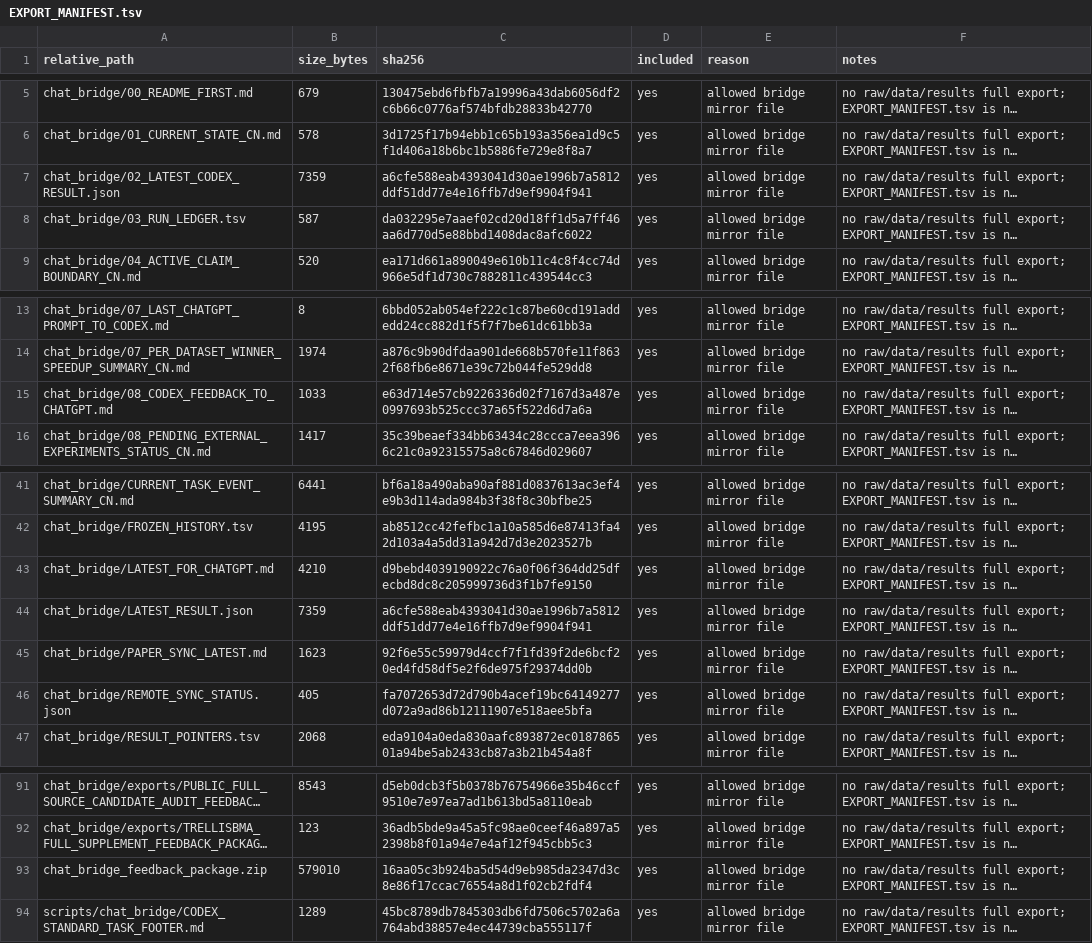
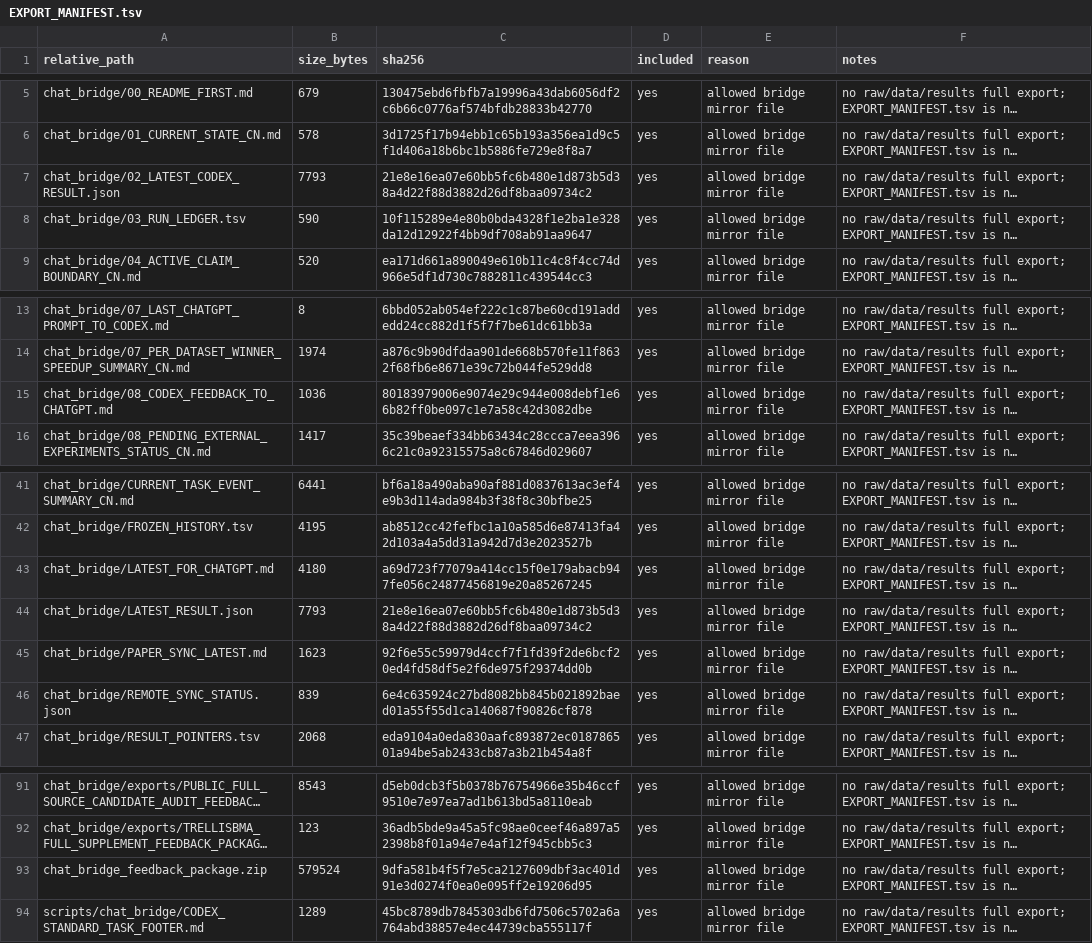
Before and after one commit to Jarvis5272/caor-chat-bridge, a TSV file: EXPORT_MANIFEST.tsv, drawn as a sheet; only a part is shown, gaps mark what is left out; long unchanged cells end in …; the diff names each change by its address in the sheet, - before the commit and + after, or states it on an @@ line.

```diff
--- a/EXPORT_MANIFEST.tsv
+++ b/EXPORT_MANIFEST.tsv
-B7 (size_bytes): 7359
+B7 (size_bytes): 7793
-C7 (sha256): a6cfe588eab4393041d30ae1996b7a5812ddf51dd77e4e16ffb7d9ef9904f941
+C7 (sha256): 21e8e16ea07e60bb5fc6b480e1d873b5d38a4d22f88d3882d26df8baa09734c2
-B8 (size_bytes): 587
+B8 (size_bytes): 590
-C8 (sha256): da032295e7aaef02cd20d18ff1d5a7ff46aa6d770d5e88bbd1408dac8afc6022
+C8 (sha256): 10f115289e4e80b0bda4328f1e2ba1e328da12d12922f4bb9df708ab91aa9647
-B15 (size_bytes): 1033
+B15 (size_bytes): 1036
-C15 (sha256): e63d714e57cb9226336d02f7167d3a487e0997693b525ccc37a65f522d6d7a6a
+C15 (sha256): 80183979006e9074e29c944e008debf1e66b82ff0be097c1e7a58c42d3082dbe
-B43 (size_bytes): 4210
+B43 (size_bytes): 4180
-C43 (sha256): d9bebd4039190922c76a0f06f364dd25dfecbd8dc8c205999736d3f1b7fe9150
+C43 (sha256): a69d723f77079a414cc15f0e179abacb947fe056c24877456819e20a85267245
-B44 (size_bytes): 7359
+B44 (size_bytes): 7793
-C44 (sha256): a6cfe588eab4393041d30ae1996b7a5812ddf51dd77e4e16ffb7d9ef9904f941
+C44 (sha256): 21e8e16ea07e60bb5fc6b480e1d873b5d38a4d22f88d3882d26df8baa09734c2
-B46 (size_bytes): 405
+B46 (size_bytes): 839
-C46 (sha256): fa7072653d72d790b4acef19bc64149277d072a9ad86b12111907e518aee5bfa
+C46 (sha256): 6e4c635924c27bd8082bb845b021892baed01a55f55d1ca140687f90826cf878
-B93 (size_bytes): 579010
+B93 (size_bytes): 579524
-C93 (sha256): 16aa05c3b924ba5d54d9eb985da2347d3c8e86f17ccac76554a8d1f02cb2fdf4
+C93 (sha256): 9dfa581b4f5f7e5ca2127609dbf3ac401d91e3d0274f0ea0e095ff2e19206d95
```
Also changed, not shown: 7 other files.
